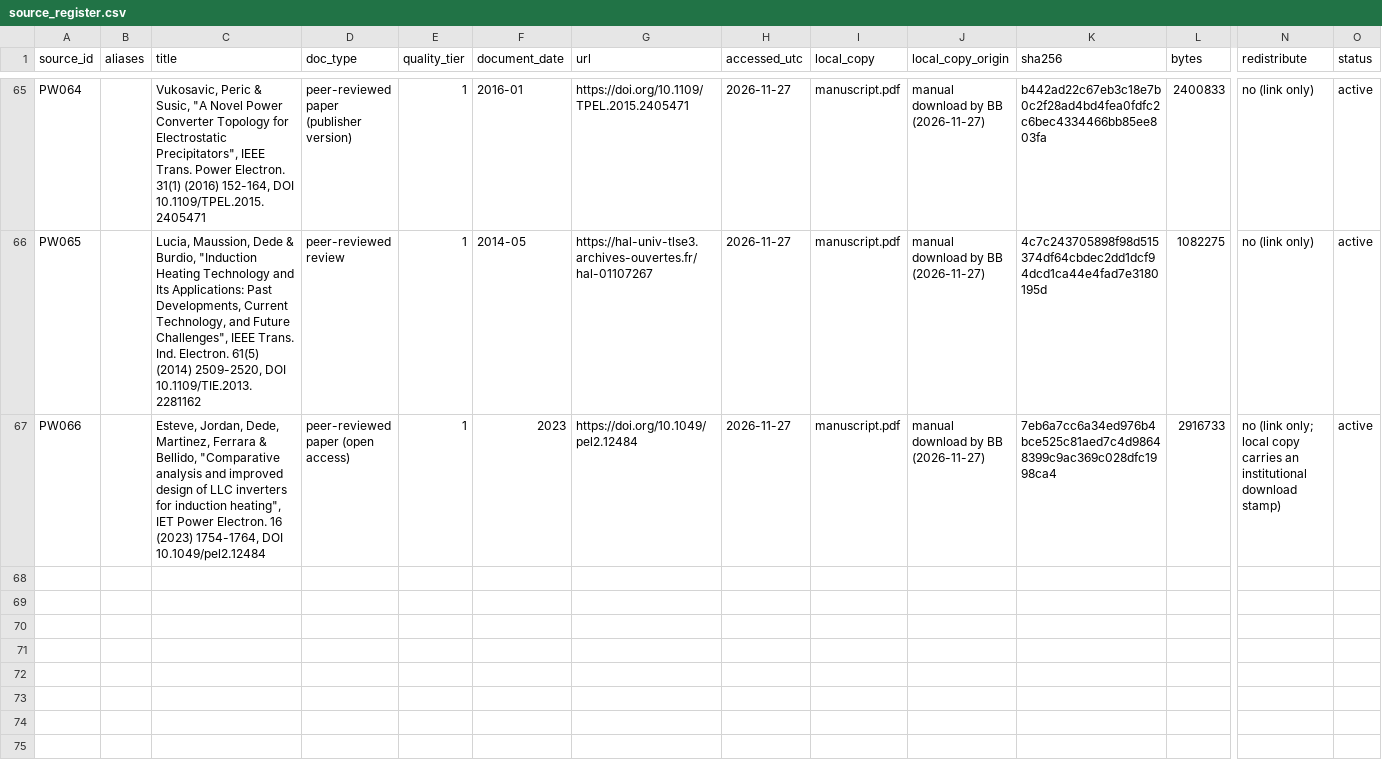
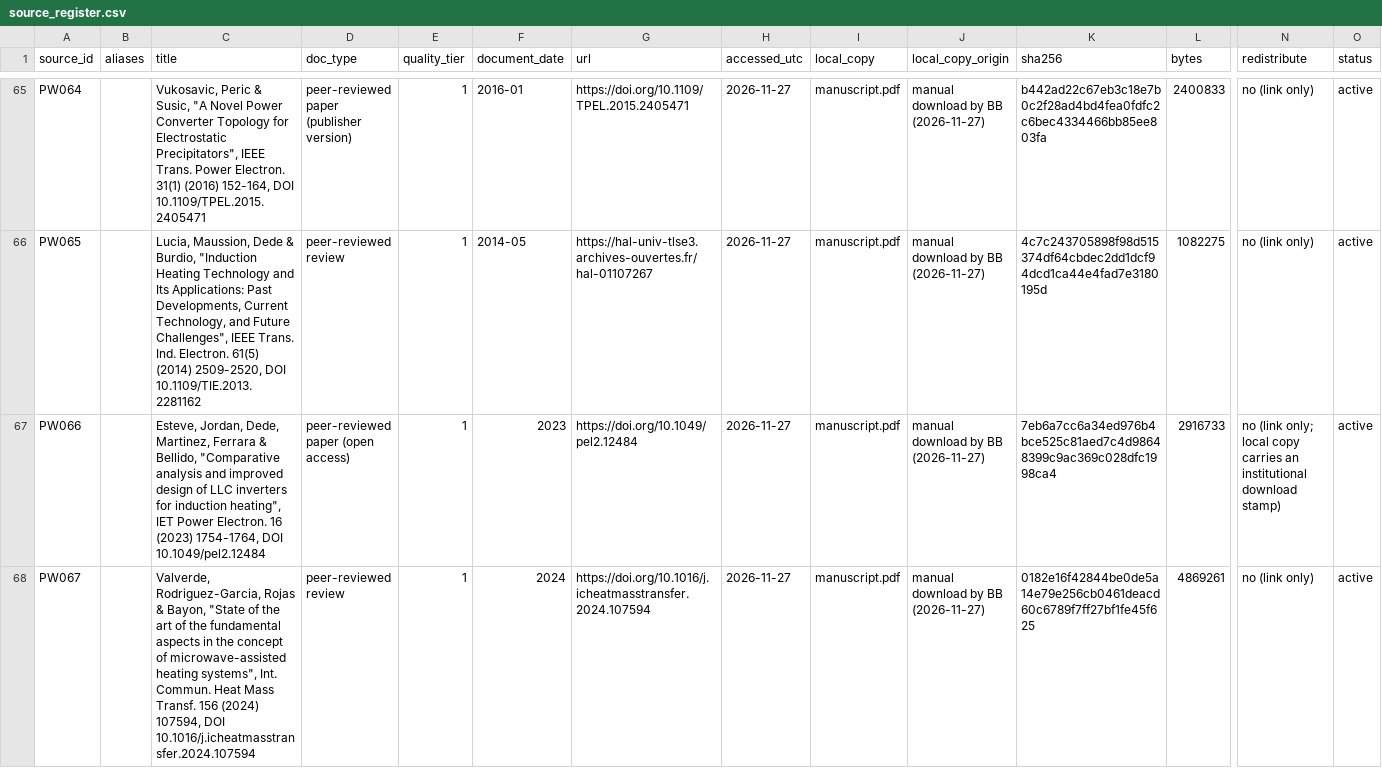
Before and after one commit to bulfinb/plasma-power-supply-constraints, a CSV file: power_systems/results/source_register.csv, drawn as a sheet; only a part is shown, gaps mark what is left out; rows hold the shown columns only; the diff names each change by its address in the sheet, - before the commit and + after, or states it on an @@ line.

```diff
--- a/power_systems/results/source_register.csv
+++ b/power_systems/results/source_register.csv
+row 68: PW067 |  | Valverde, Rodriguez-Garcia, Rojas & Bayon, "State of the art of the fundamental aspects in the concept of microwave-assisted heating systems", Int. Commun. Heat Mass Transf. 156 (2024) 107594, DOI 10.1016/j.icheatmasstransfer.2024.107594 | peer-reviewed review | 1 | 2024 | https://doi.org/10.1016/j.icheatmasstransfer.2024.107594 | 2026-11-27 | manuscript.pdf | manual download by BB (2026-11-27) | 0182e16f42844be0de5a14e79e256cb0461deacd60c6789f7ff27bf1fe45f625 | 4869261 | no (link only) | active
```
Also changed, not shown: human_checks/summary.csv, power_systems/results/supply_classes.csv, 11 other files.
